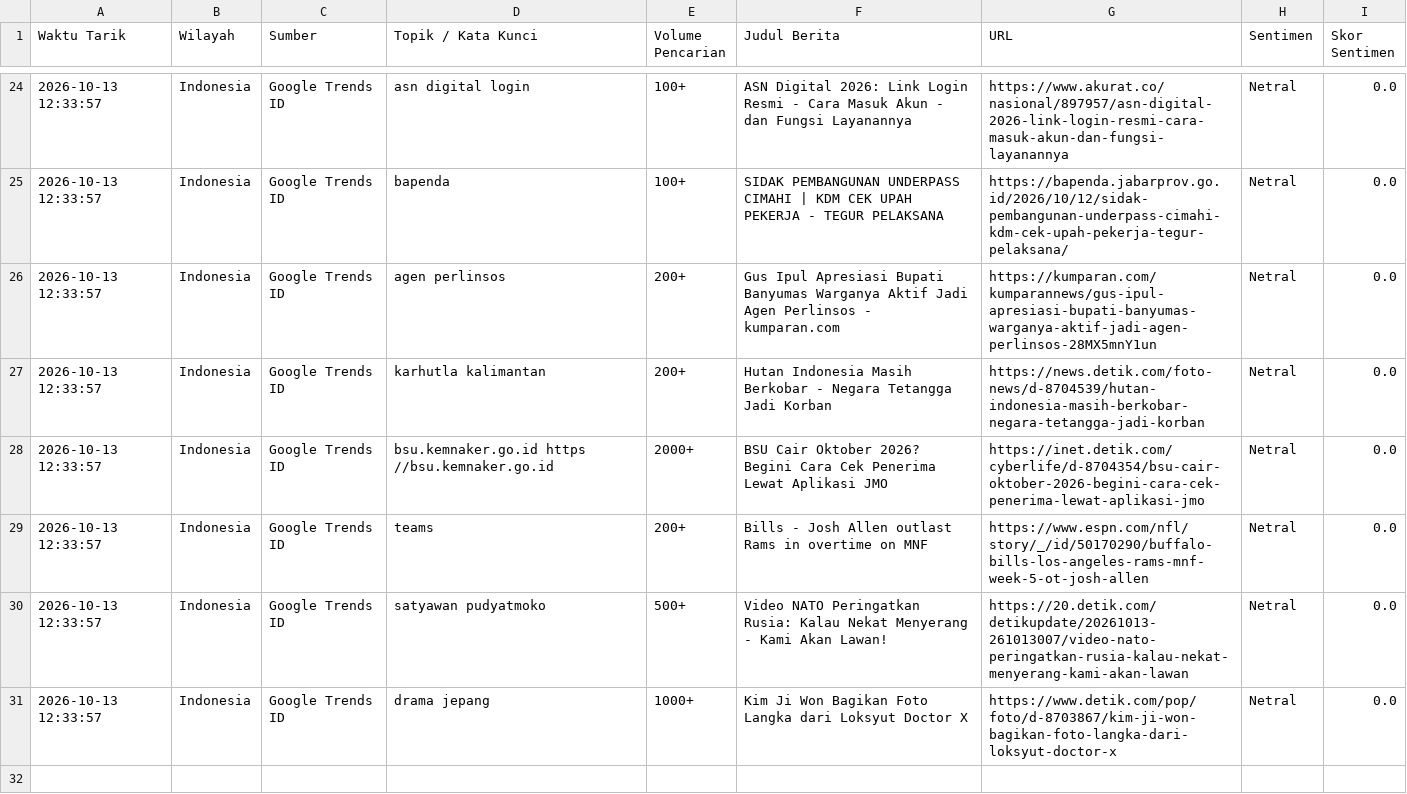
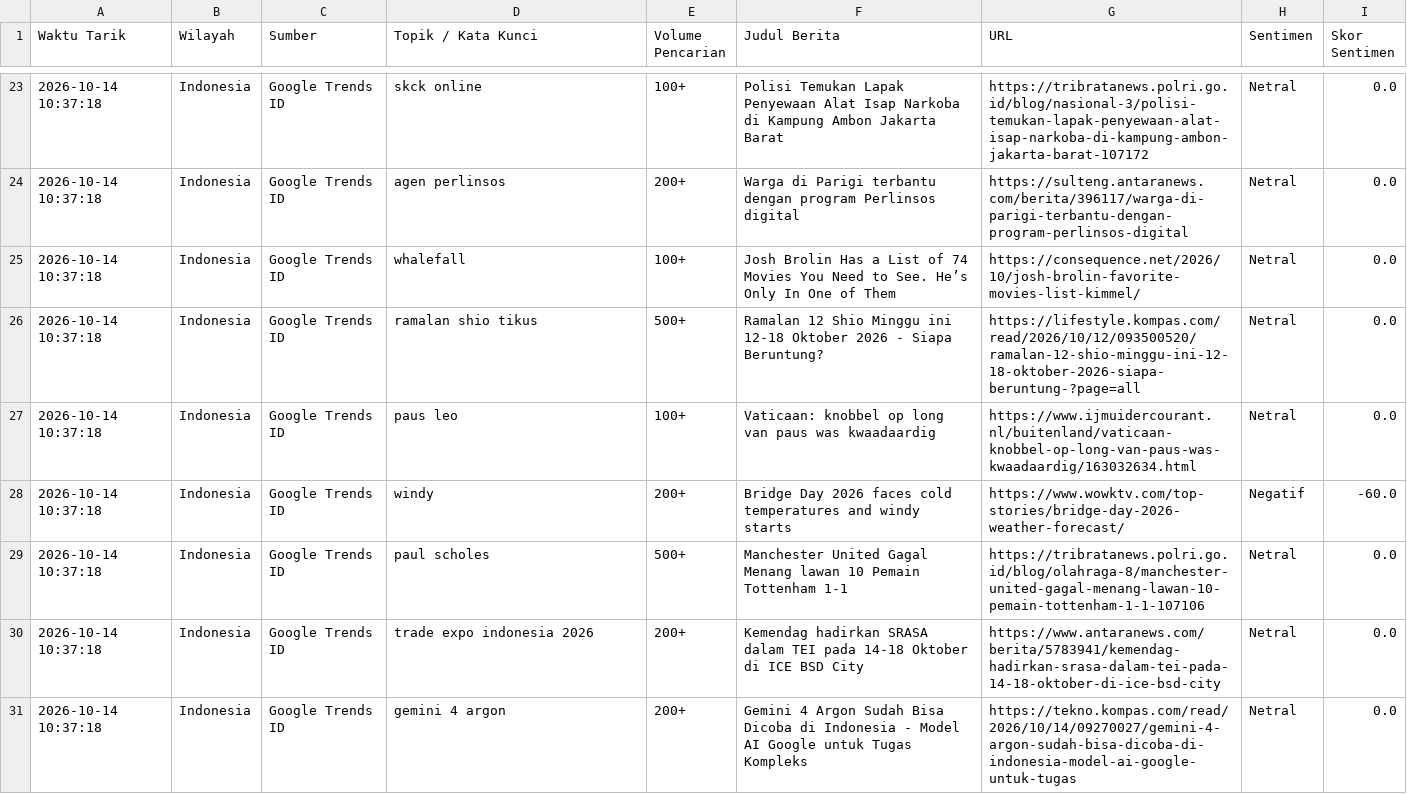
Before and after one commit to adammadden13-oss/indonesian-media-pulse, a CSV file: berita_trending.csv, drawn as a sheet; only a part is shown, gaps mark what is left out; the diff covers the shown part only.

```diff
--- a/berita_trending.csv
+++ b/berita_trending.csv
@@ -24,8 +23,9 @@ Waktu Tarik,Wilayah,Sumber,Topik / Kata Kunci,Volume Pencarian,Judul Berita,URL,
-2026-10-13 12:33:57,Indonesia,Google Trends ID,asn digital login,100+,ASN Digital 2026: Link Login Resmi - Cara Masuk Akun - dan Fungsi Layanannya,https://www.akurat.co/nasional/897957/asn-digital-2026-link-login-resmi-cara-masuk-akun-dan-fungsi-layanannya,Netral,0.0
-2026-10-13 12:33:57,Indonesia,Google Trends ID,bapenda,100+,SIDAK PEMBANGUNAN UNDERPASS CIMAHI | KDM CEK UPAH PEKERJA - TEGUR PELAKSANA,https://bapenda.jabarprov.go.id/2026/10/12/sidak-pembangunan-underpass-cimahi-kdm-cek-upah-pekerja-tegur-pelaksana/,Netral,0.0
-2026-10-13 12:33:57,Indonesia,Google Trends ID,agen perlinsos,200+,Gus Ipul Apresiasi Bupati Banyumas Warganya Aktif Jadi Agen Perlinsos - kumparan.com,https://kumparan.com/kumparannews/gus-ipul-apresiasi-bupati-banyumas-warganya-aktif-jadi-agen-perlinsos-28MX5mnY1un,Netral,0.0
-2026-10-13 12:33:57,Indonesia,Google Trends ID,karhutla kalimantan,200+,Hutan Indonesia Masih Berkobar - Negara Tetangga Jadi Korban,https://news.detik.com/foto-news/d-8704539/hutan-indonesia-masih-berkobar-negara-tetangga-jadi-korban,Netral,0.0
-2026-10-13 12:33:57,Indonesia,Google Trends ID,bsu.kemnaker.go.id https //bsu.kemnaker.go.id,2000+,BSU Cair Oktober 2026? Begini Cara Cek Penerima Lewat Aplikasi JMO,https://inet.detik.com/cyberlife/d-8704354/bsu-cair-oktober-2026-begini-cara-cek-penerima-lewat-aplikasi-jmo,Netral,0.0
-2026-10-13 12:33:57,Indonesia,Google Trends ID,teams,200+,Bills - Josh Allen outlast Rams in overtime on MNF,https://www.espn.com/nfl/story/_/id/50170290/buffalo-bills-los-angeles-rams-mnf-week-5-ot-josh-allen,Netral,0.0
-2026-10-13 12:33:57,Indonesia,Google Trends ID,satyawan pudyatmoko,500+,Video NATO Peringatkan Rusia: Kalau Nekat Menyerang - Kami Akan Lawan!,https://20.detik.com/detikupdate/20261013-261013007/video-nato-peringatkan-rusia-kalau-nekat-menyerang-kami-akan-lawan,Netral,0.0
-2026-10-13 12:33:57,Indonesia,Google Trends ID,drama jepang,1000+,Kim Ji Won Bagikan Foto Langka dari Loksyut Doctor X,https://www.detik.com/pop/foto/d-8703867/kim-ji-won-bagikan-foto-langka-dari-loksyut-doctor-x,Netral,0.0
+2026-10-14 10:37:18,Indonesia,Google Trends ID,skck online,100+,Polisi Temukan Lapak Penyewaan Alat Isap Narkoba di Kampung Ambon Jakarta Barat,https://tribratanews.polri.go.id/blog/nasional-3/polisi-temukan-lapak-penyewaan-alat-isap-narkoba-di-kampung-ambon-jakarta-barat-107172,Netral,0.0
+2026-10-14 10:37:18,Indonesia,Google Trends ID,agen perlinsos,200+,Warga di Parigi terbantu dengan program Perlinsos digital,https://sulteng.antaranews.com/berita/396117/warga-di-parigi-terbantu-dengan-program-perlinsos-digital,Netral,0.0
+2026-10-14 10:37:18,Indonesia,Google Trends ID,whalefall,100+,Josh Brolin Has a List of 74 Movies You Need to See. He’s Only In One of Them,https://consequence.net/2026/10/josh-brolin-favorite-movies-list-kimmel/,Netral,0.0
+2026-10-14 10:37:18,Indonesia,Google Trends ID,ramalan shio tikus,500+,Ramalan 12 Shio Minggu ini 12-18 Oktober 2026 - Siapa Beruntung?,https://lifestyle.kompas.com/read/2026/10/12/093500520/ramalan-12-shio-minggu-ini-12-18-oktober-2026-siapa-beruntung-?page=all,Netral,0.0
+2026-10-14 10:37:18,Indonesia,Google Trends ID,paus leo,100+,Vaticaan: knobbel op long van paus was kwaadaardig,https://www.ijmuidercourant.nl/buitenland/vaticaan-knobbel-op-long-van-paus-was-kwaadaardig/163032634.html,Netral,0.0
+2026-10-14 10:37:18,Indonesia,Google Trends ID,windy,200+,Bridge Day 2026 faces cold temperatures and windy starts,https://www.wowktv.com/top-stories/bridge-day-2026-weather-forecast/,Negatif,-60.0
+2026-10-14 10:37:18,Indonesia,Google Trends ID,paul scholes,500+,Manchester United Gagal Menang lawan 10 Pemain Tottenham 1-1,https://tribratanews.polri.go.id/blog/olahraga-8/manchester-united-gagal-menang-lawan-10-pemain-tottenham-1-1-107106,Netral,0.0
+2026-10-14 10:37:18,Indonesia,Google Trends ID,trade expo indonesia 2026,200+,Kemendag hadirkan SRASA dalam TEI pada 14-18 Oktober di ICE BSD City,https://www.antaranews.com/berita/5783941/kemendag-hadirkan-srasa-dalam-tei-pada-14-18-oktober-di-ice-bsd-city,Netral,0.0
+2026-10-14 10:37:18,Indonesia,Google Trends ID,gemini 4 argon,200+,Gemini 4 Argon Sudah Bisa Dicoba di Indonesia - Model AI Google untuk Tugas Kompleks,https://tekno.kompas.com/read/2026/10/14/09270027/gemini-4-argon-sudah-bisa-dicoba-di-indonesia-model-ai-google-untuk-tugas,Netral,0.0
```
Also changed, not shown: 3 added rows, 4 removed rows and 65 edited cells elsewhere in this file, berita_terkini.csv, ekonomi_audio.csv, 4 other files.
